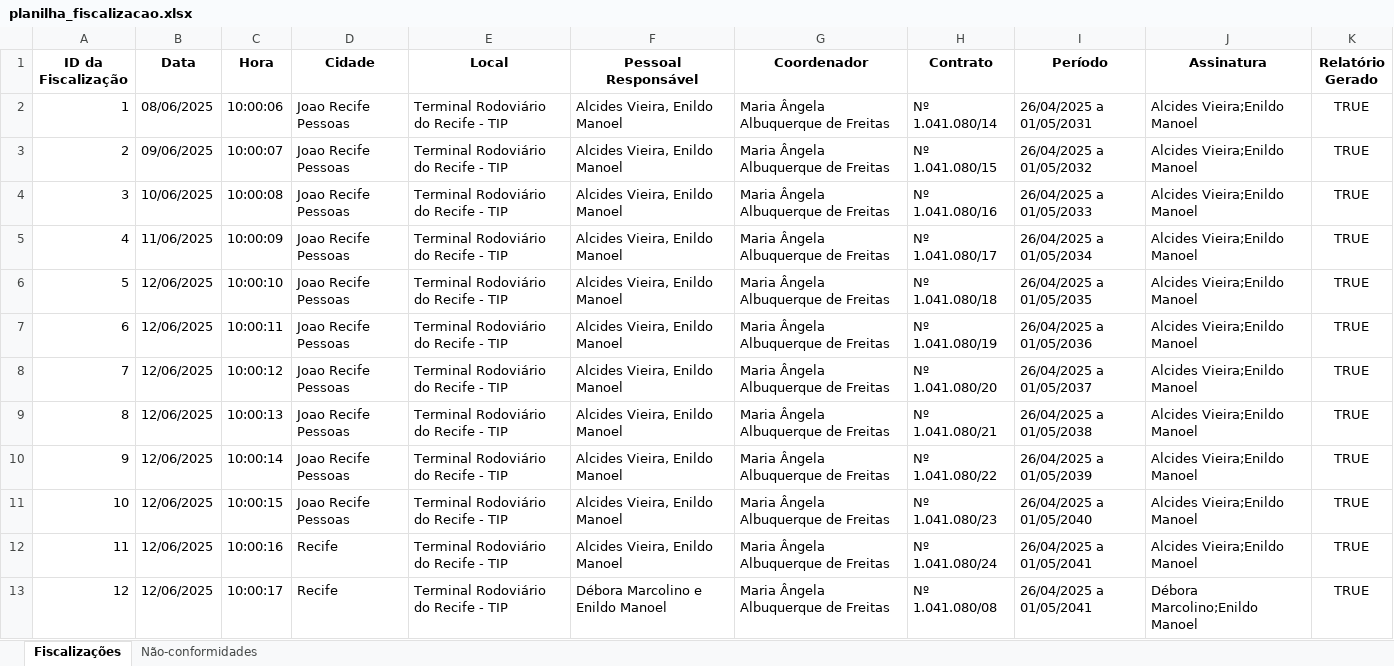
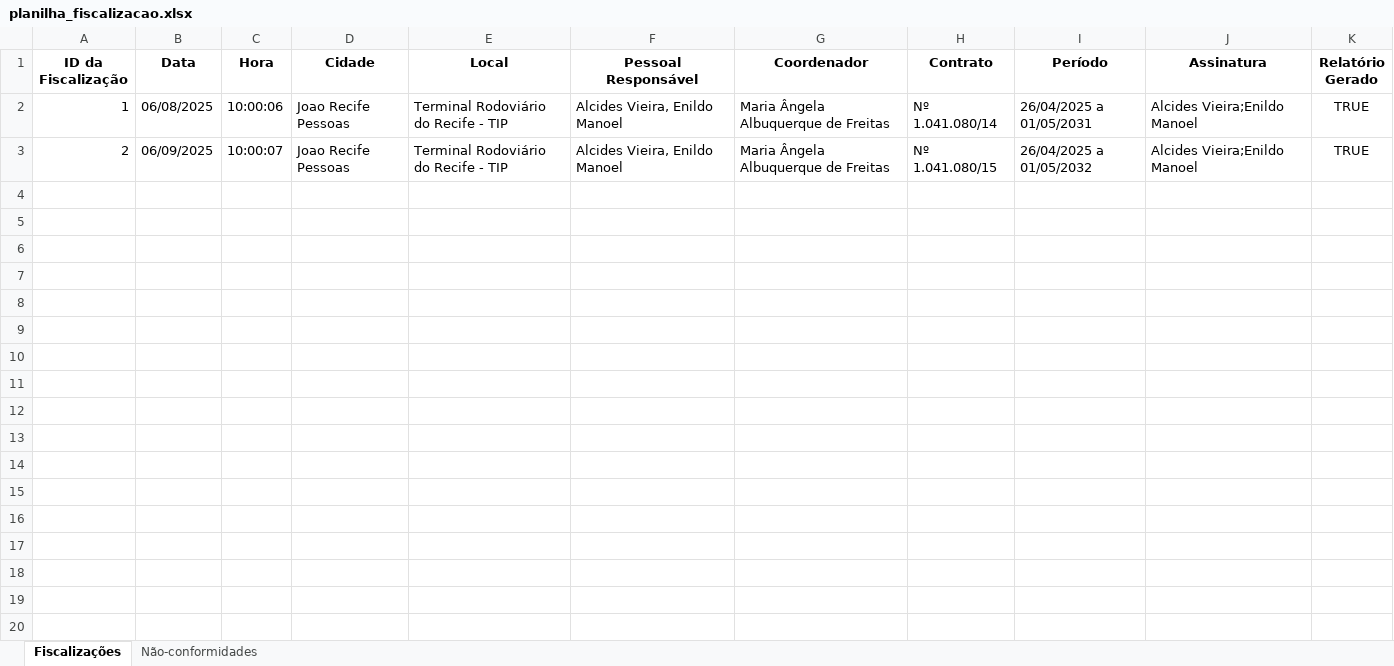
Before and after one commit to thays-barbosa/gerador-relatorios, an Excel workbook: src/planilha_fiscalizacao.xlsx, sheet Fiscalizações, drawn as a sheet; values as stored, in another font and other column widths than the file's, no borders; the diff names each change by its address in the sheet, - before the commit and + after, or states it on an @@ line.

```diff
--- a/src/planilha_fiscalizacao.xlsx (sheet Fiscalizações)
+++ b/src/planilha_fiscalizacao.xlsx (sheet Fiscalizações)
-B2 (Data): 08/06/2025
+B2 (Data): 06/08/2025
-B3 (Data): 09/06/2025
+B3 (Data): 06/09/2025
-row 4: 3 | 10/06/2025 | 10:00:08 | Joao Recife Pessoas | Terminal Rodoviário do Recife - TIP | Alcides Vieira, Enildo Manoel | Maria Ângela Albuquerque de Freitas | Nº 1.041.080/16 | 26/04/2025 a 01/05/2033 | Alcides Vieira;Enildo Manoel | TRUE
-row 5: 4 | 11/06/2025 | 10:00:09 | Joao Recife Pessoas | Terminal Rodoviário do Recife - TIP | Alcides Vieira, Enildo Manoel | Maria Ângela Albuquerque de Freitas | Nº 1.041.080/17 | 26/04/2025 a 01/05/2034 | Alcides Vieira;Enildo Manoel | TRUE
-row 6: 5 | 12/06/2025 | 10:00:10 | Joao Recife Pessoas | Terminal Rodoviário do Recife - TIP | Alcides Vieira, Enildo Manoel | Maria Ângela Albuquerque de Freitas | Nº 1.041.080/18 | 26/04/2025 a 01/05/2035 | Alcides Vieira;Enildo Manoel | TRUE
-row 7: 6 | 12/06/2025 | 10:00:11 | Joao Recife Pessoas | Terminal Rodoviário do Recife - TIP | Alcides Vieira, Enildo Manoel | Maria Ângela Albuquerque de Freitas | Nº 1.041.080/19 | 26/04/2025 a 01/05/2036 | Alcides Vieira;Enildo Manoel | TRUE
-row 8: 7 | 12/06/2025 | 10:00:12 | Joao Recife Pessoas | Terminal Rodoviário do Recife - TIP | Alcides Vieira, Enildo Manoel | Maria Ângela Albuquerque de Freitas | Nº 1.041.080/20 | 26/04/2025 a 01/05/2037 | Alcides Vieira;Enildo Manoel | TRUE
-row 9: 8 | 12/06/2025 | 10:00:13 | Joao Recife Pessoas | Terminal Rodoviário do Recife - TIP | Alcides Vieira, Enildo Manoel | Maria Ângela Albuquerque de Freitas | Nº 1.041.080/21 | 26/04/2025 a 01/05/2038 | Alcides Vieira;Enildo Manoel | TRUE
-row 10: 9 | 12/06/2025 | 10:00:14 | Joao Recife Pessoas | Terminal Rodoviário do Recife - TIP | Alcides Vieira, Enildo Manoel | Maria Ângela Albuquerque de Freitas | Nº 1.041.080/22 | 26/04/2025 a 01/05/2039 | Alcides Vieira;Enildo Manoel | TRUE
-row 11: 10 | 12/06/2025 | 10:00:15 | Joao Recife Pessoas | Terminal Rodoviário do Recife - TIP | Alcides Vieira, Enildo Manoel | Maria Ângela Albuquerque de Freitas | Nº 1.041.080/23 | 26/04/2025 a 01/05/2040 | Alcides Vieira;Enildo Manoel | TRUE
-row 12: 11 | 12/06/2025 | 10:00:16 | Recife | Terminal Rodoviário do Recife - TIP | Alcides Vieira, Enildo Manoel | Maria Ângela Albuquerque de Freitas | Nº 1.041.080/24 | 26/04/2025 a 01/05/2041 | Alcides Vieira;Enildo Manoel | TRUE
-row 13: 12 | 12/06/2025 | 10:00:17 | Recife | Terminal Rodoviário do Recife - TIP | Débora Marcolino e Enildo Manoel | Maria Ângela Albuquerque de Freitas | Nº 1.041.080/08 | 26/04/2025 a 01/05/2041 | Débora Marcolino;Enildo Manoel | TRUE
```
Also changed, not shown: sheet Não-conformidades, 3 other files.
